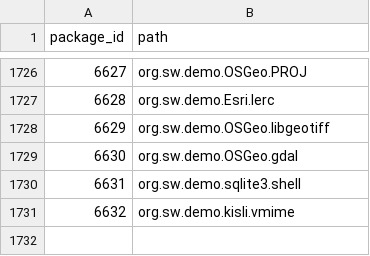
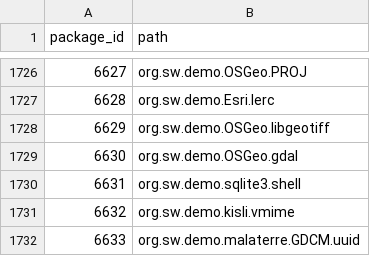
Before and after one commit to SoftwareNetwork/database, a CSV file: package.csv, drawn as a sheet; only a part is shown, gaps mark what is left out.

```diff
--- a/package.csv
+++ b/package.csv
@@ -1731 +1731,2 @@ package_id,path
 6632,org.sw.demo.kisli.vmime
+6633,org.sw.demo.malaterre.GDCM.uuid
```
Also changed, not shown: package_version_dependency.csv, 2 other files.
